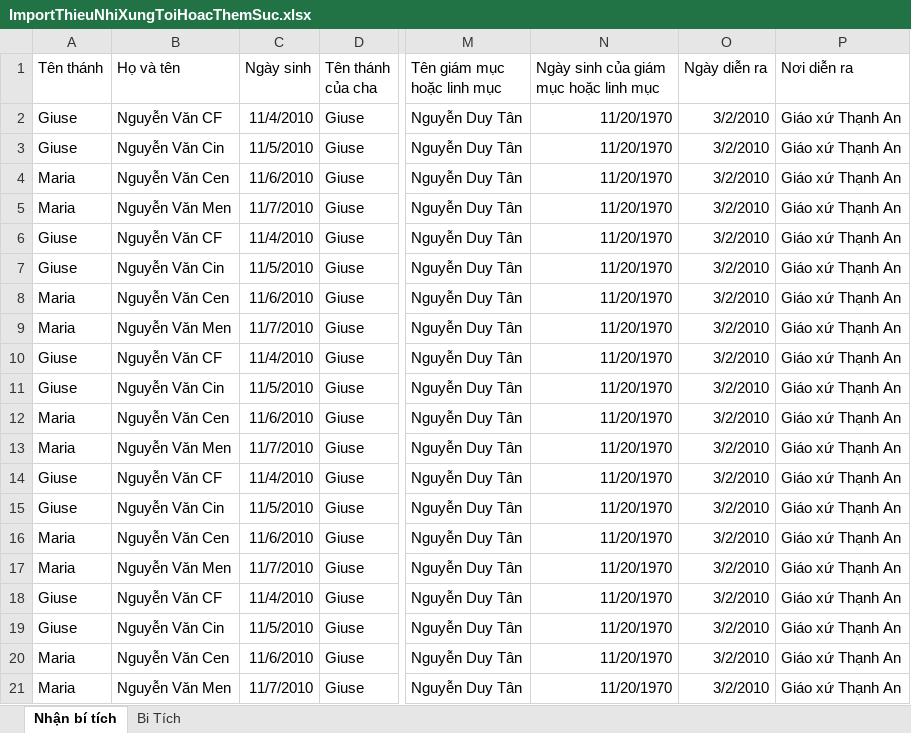
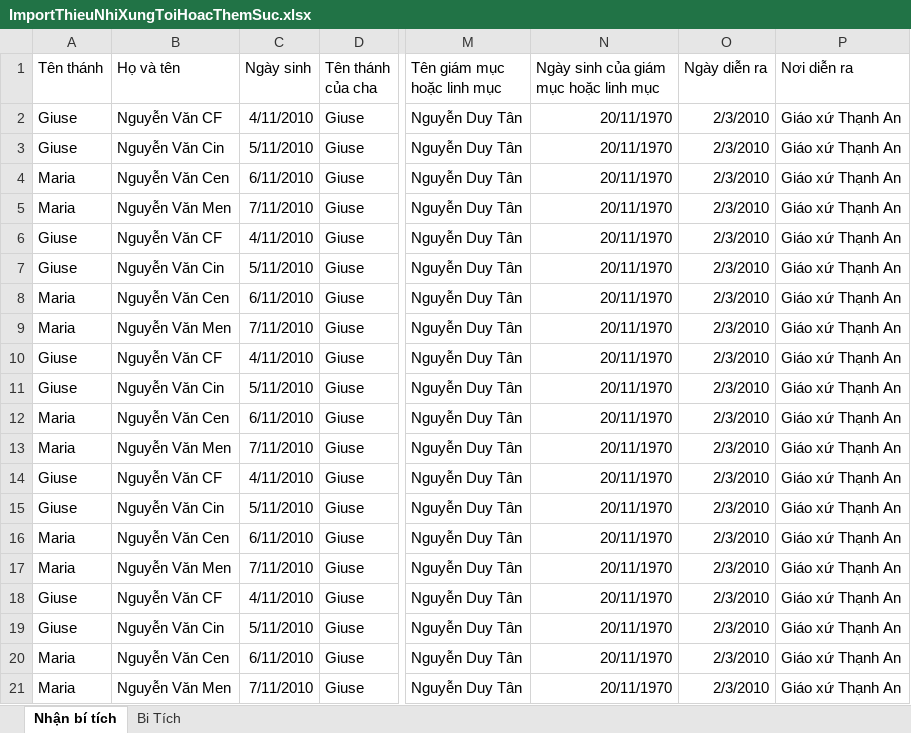
Before and after one commit to Hung-Nguyen00/so-gia-dinh-cong-giao, an Excel workbook: public/excels/ImportThieuNhiXungToiHoacThemSuc.xlsx, sheet Nhận bí tích, drawn as a sheet; only a part is shown, gaps mark what is left out; values as stored, in another font and other column widths than the file's, no borders; the diff names each change by its address in the sheet, - before the commit and + after, or states it on an @@ line.

```diff
--- a/public/excels/ImportThieuNhiXungToiHoacThemSuc.xlsx (sheet Nhận bí tích)
+++ b/public/excels/ImportThieuNhiXungToiHoacThemSuc.xlsx (sheet Nhận bí tích)
-C2 (Ngày sinh): 11/4/2010
+C2 (Ngày sinh): 4/11/2010
-N2:N21: 11/20/1970
+N2:N21: 20/11/1970
-O2:O21 (Ngày diễn ra): 3/2/2010
+O2:O21 (Ngày diễn ra): 2/3/2010
-C3 (Ngày sinh): 11/5/2010
+C3 (Ngày sinh): 5/11/2010
-C4 (Ngày sinh): 11/6/2010
+C4 (Ngày sinh): 6/11/2010
-C5 (Ngày sinh): 11/7/2010
+C5 (Ngày sinh): 7/11/2010
-C6 (Ngày sinh): 11/4/2010
+C6 (Ngày sinh): 4/11/2010
-C7 (Ngày sinh): 11/5/2010
+C7 (Ngày sinh): 5/11/2010
-C8 (Ngày sinh): 11/6/2010
+C8 (Ngày sinh): 6/11/2010
-C9 (Ngày sinh): 11/7/2010
+C9 (Ngày sinh): 7/11/2010
-C10 (Ngày sinh): 11/4/2010
+C10 (Ngày sinh): 4/11/2010
-C11 (Ngày sinh): 11/5/2010
+C11 (Ngày sinh): 5/11/2010
-C12 (Ngày sinh): 11/6/2010
+C12 (Ngày sinh): 6/11/2010
-C13 (Ngày sinh): 11/7/2010
+C13 (Ngày sinh): 7/11/2010
-C14 (Ngày sinh): 11/4/2010
+C14 (Ngày sinh): 4/11/2010
-C15 (Ngày sinh): 11/5/2010
+C15 (Ngày sinh): 5/11/2010
-C16 (Ngày sinh): 11/6/2010
+C16 (Ngày sinh): 6/11/2010
-C17 (Ngày sinh): 11/7/2010
+C17 (Ngày sinh): 7/11/2010
-C18 (Ngày sinh): 11/4/2010
+C18 (Ngày sinh): 4/11/2010
-C19 (Ngày sinh): 11/5/2010
+C19 (Ngày sinh): 5/11/2010
-C20 (Ngày sinh): 11/6/2010
+C20 (Ngày sinh): 6/11/2010
-C21 (Ngày sinh): 11/7/2010
+C21 (Ngày sinh): 7/11/2010
```
Also changed, not shown: public/excels/ImportGPGHGX.xlsx, public/excels/ImportNhaDong.xlsx, 31 other files.
